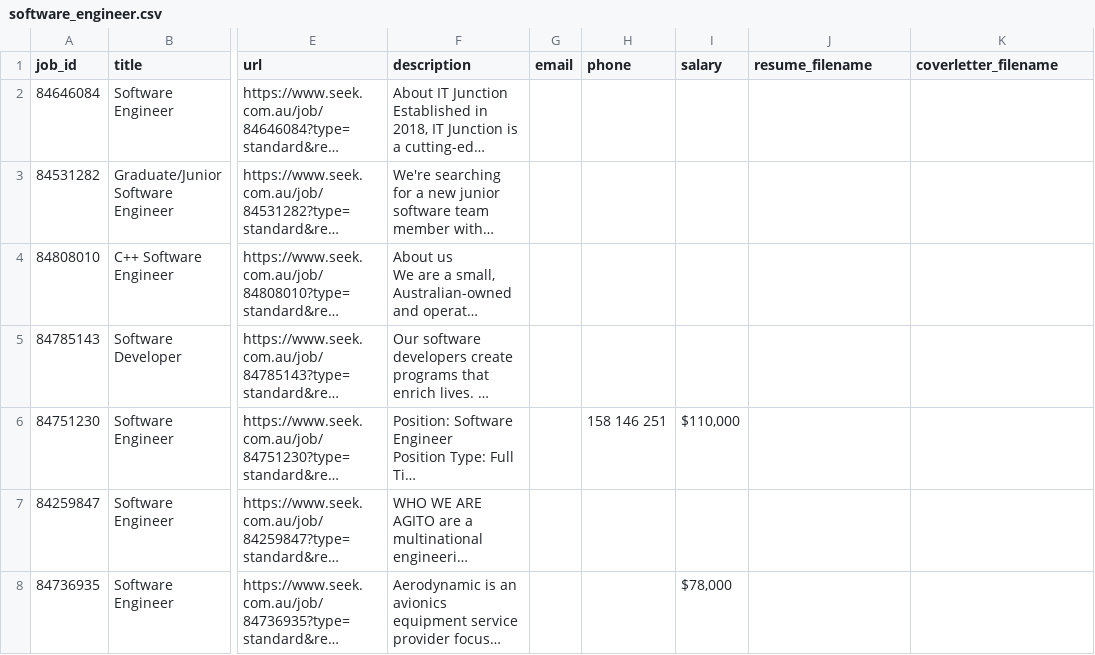
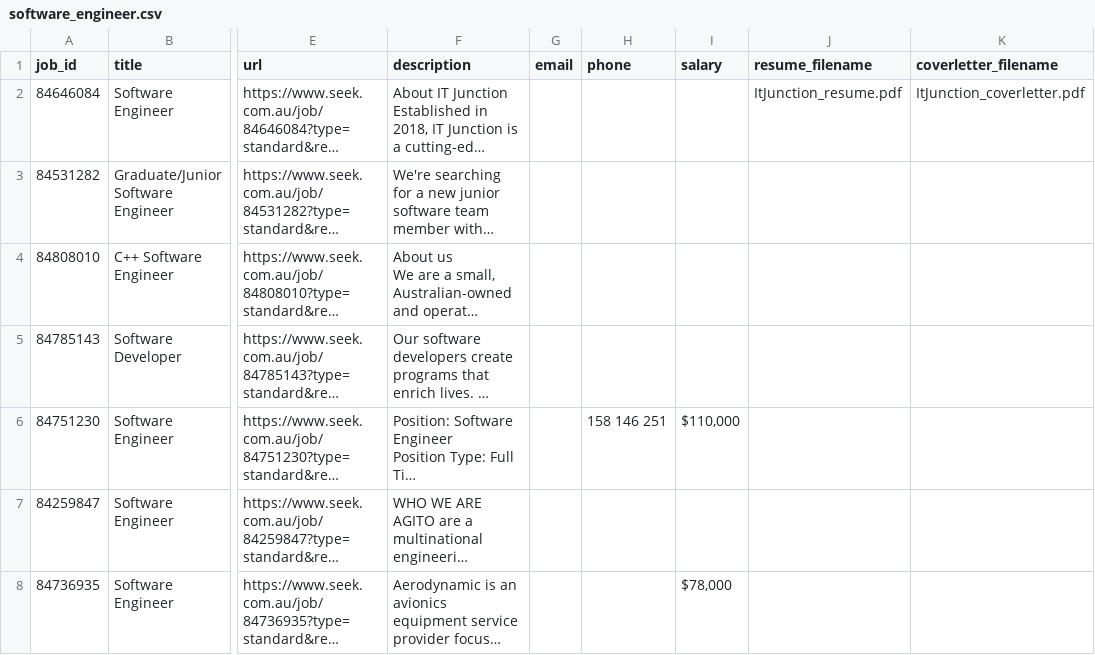
Before and after one commit to umairsaeed01/glue, a CSV file: software_engineer.csv, drawn as a sheet; only a part is shown, gaps mark what is left out; long unchanged cells end in …; the diff names each change by its address in the sheet, - before the commit and + after, or states it on an @@ line.

Commit message:
updating 1 row with resume name

```diff
--- a/software_engineer.csv
+++ b/software_engineer.csv
-J2 (resume_filename): (empty)
+J2 (resume_filename): ItJunction_resume.pdf
-K2 (coverletter_filename): (empty)
+K2 (coverletter_filename): ItJunction_coverletter.pdf
```
